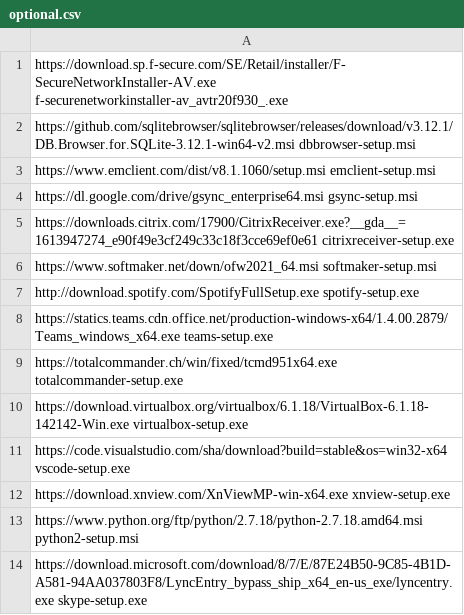
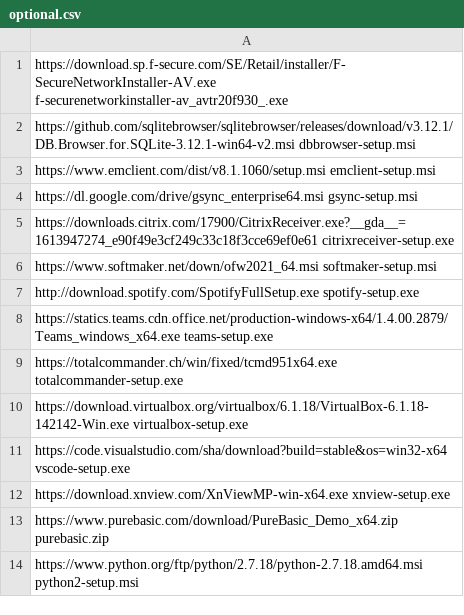
Before and after one commit to ronioncloud/w10install, a CSV file: software/optional.csv, drawn as a sheet; removed rows and columns are numbered as before the commit, all else as after; the diff names each change by its address in the sheet, - before the commit and + after, or states it on an @@ line.

```diff
--- a/software/optional.csv
+++ b/software/optional.csv
+row 13: https://www.purebasic.com/download/PureBasic_Demo_x64.zip purebasic.zip
-row 14: https://download.microsoft.com/download/8/7/E/87E24B50-9C85-4B1D-A581-94AA037803F8/LyncEntry_bypass_ship_x64_en-us_exe/lyncentry.exe skype-setup.exe
```
Also changed, not shown: 3 other files.
